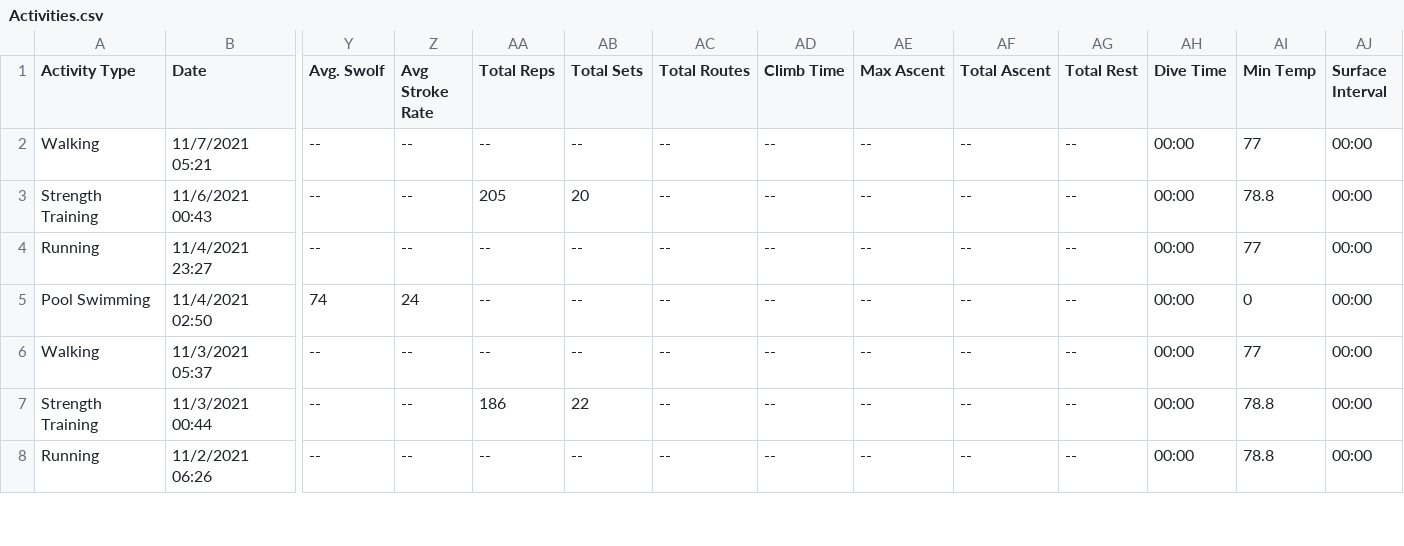
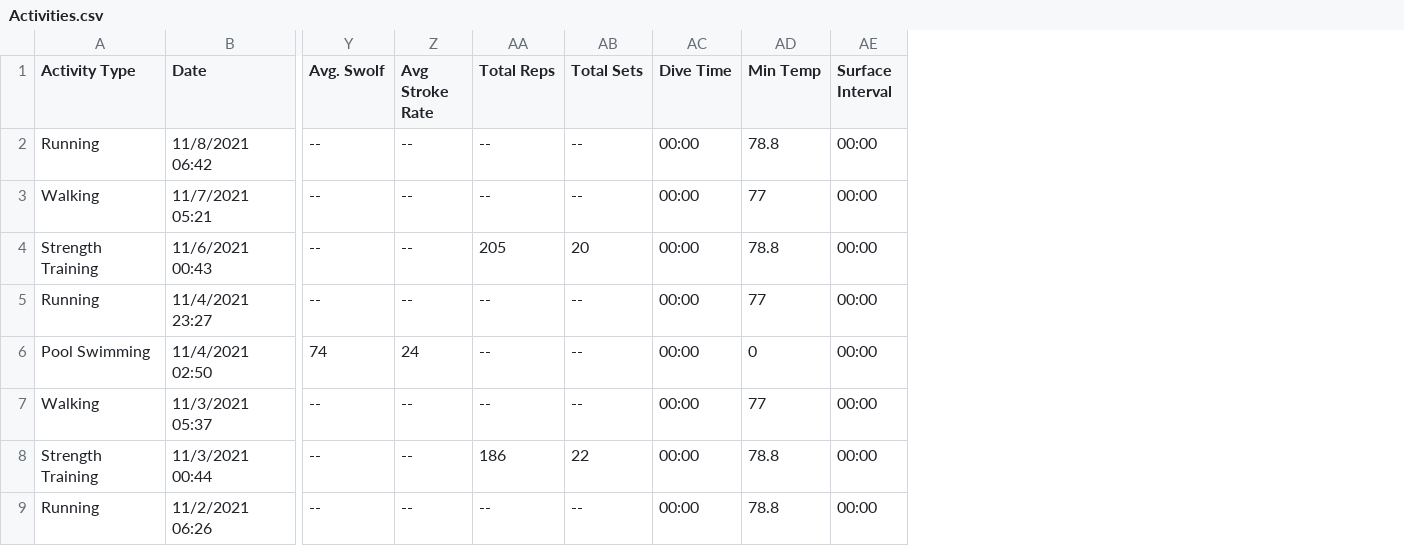
Before and after one commit to shoriminimoe/activity-tracker, a CSV file: Activities.csv, drawn as a sheet; only a part is shown, gaps mark what is left out; removed rows and columns are numbered as before the commit, all else as after; rows hold the shown columns only; the diff names each change by its address in the sheet, - before the commit and + after, or states it on an @@ line.

Commit message:
Update Activities.csv

```diff
--- a/Activities.csv
+++ b/Activities.csv
-column AC (Total Routes), rows 2-8: all --
-column AD (Climb Time), rows 2-8: all --
-column AE (Max Ascent), rows 2-8: all --
-column AF (Total Ascent), rows 2-8: all --
-column AG (Total Rest), rows 2-8: all --
+row 2: Running | 11/8/2021 06:42 | -- | -- | -- | -- | 00:00 | 78.8 | 00:00
```
